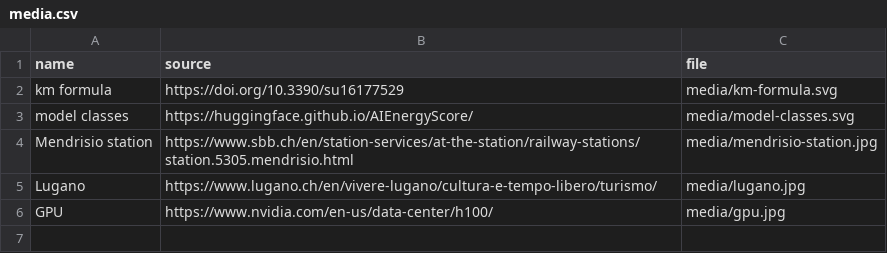
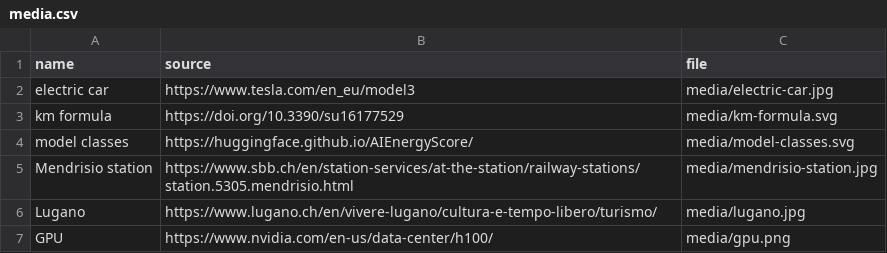
Before and after one commit to Master-Interaction-Design-SUPSI/2026-ddd-group-07, a CSV file: media.csv, drawn as a sheet.

Commit message:
Change GPU image format from JPG to PNG
Updated GPU entry to use a PNG image instead of JPG.

```diff
--- a/media.csv
+++ b/media.csv
@@ -1,2 +1,3 @@
 name,source,file
+electric car,https://www.tesla.com/en_eu/model3,media/electric-car.jpg
 km formula,https://doi.org/10.3390/su16177529,media/km-formula.svg
@@ -5,2 +6,2 @@ Mendrisio station,https://www.sbb.ch/en/station-services/at-the-station/railway-
 Lugano,https://www.lugano.ch/en/vivere-lugano/cultura-e-tempo-libero/turismo/,media/lugano.jpg
-GPU,https://www.nvidia.com/en-us/data-center/h100/,media/gpu.jpg
+GPU,https://www.nvidia.com/en-us/data-center/h100/,media/gpu.png
```
